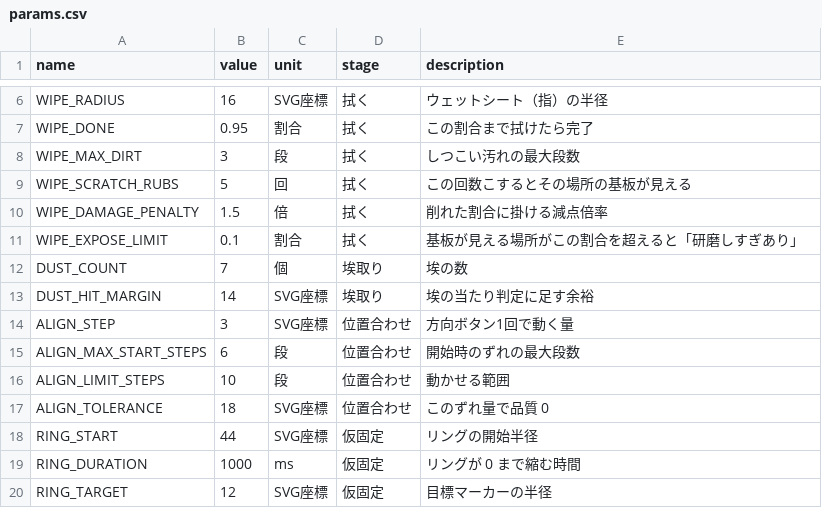
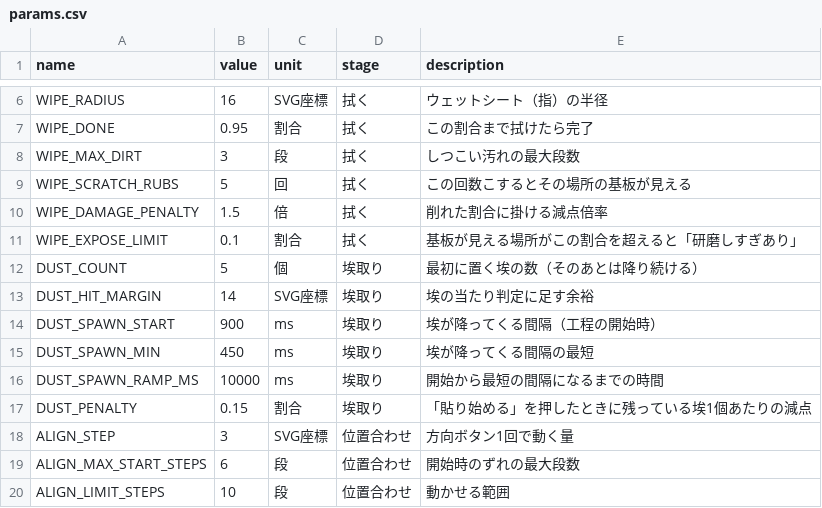
Before and after one commit to ueno000/hogofilm, a CSV file: src/params.csv, drawn as a sheet; only a part is shown, gaps mark what is left out; the shorter side is filled out with more unchanged rows.

```diff
--- a/src/params.csv
+++ b/src/params.csv
@@ -11,4 +11,8 @@ WIPE_DAMAGE_PENALTY,1.5,倍,拭く,削れた割合に掛ける減点倍率
 WIPE_EXPOSE_LIMIT,0.1,割合,拭く,基板が見える場所がこの割合を超えると「研磨しすぎあり」
-DUST_COUNT,7,個,埃取り,埃の数
+DUST_COUNT,5,個,埃取り,最初に置く埃の数（そのあとは降り続ける）
 DUST_HIT_MARGIN,14,SVG座標,埃取り,埃の当たり判定に足す余裕
+DUST_SPAWN_START,900,ms,埃取り,埃が降ってくる間隔（工程の開始時）
+DUST_SPAWN_MIN,450,ms,埃取り,埃が降ってくる間隔の最短
+DUST_SPAWN_RAMP_MS,10000,ms,埃取り,開始から最短の間隔になるまでの時間
+DUST_PENALTY,0.15,割合,埃取り,「貼り始める」を押したときに残っている埃1個あたりの減点
 ALIGN_STEP,3,SVG座標,位置合わせ,方向ボタン1回で動く量
```
Also changed, not shown: 6 other files.
